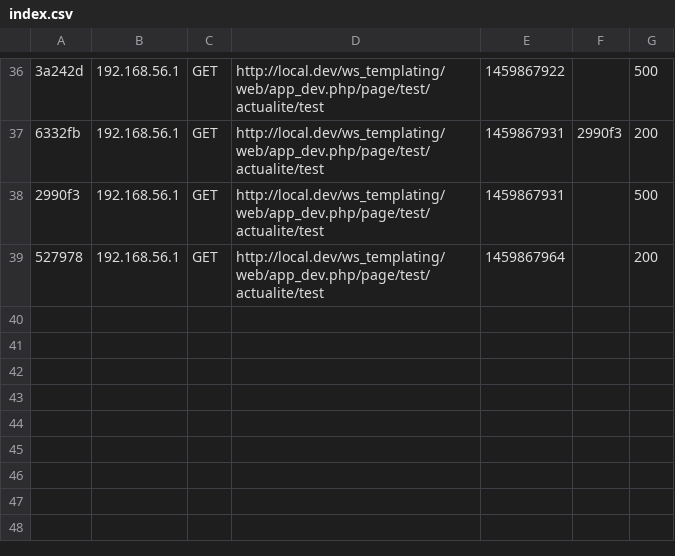
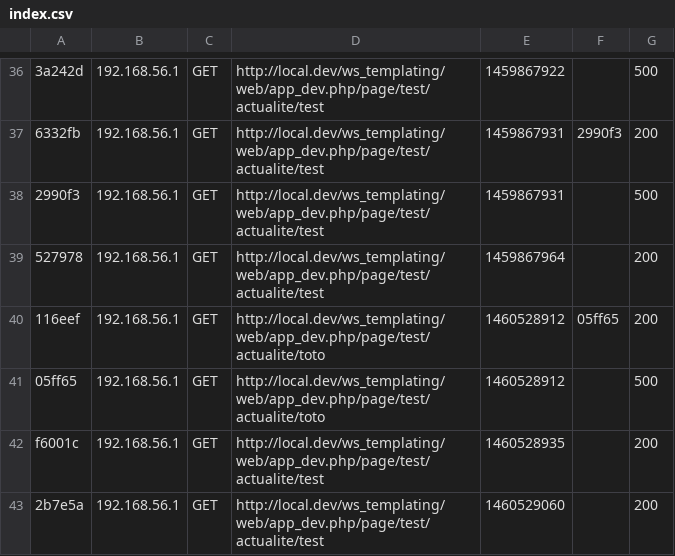
Before and after one commit to tellaw/ws_templating, a CSV file: var/cache/dev/profiler/index.csv, drawn as a sheet; only a part is shown, gaps mark what is left out; the diff names each change by its address in the sheet, - before the commit and + after, or states it on an @@ line.

```diff
--- a/var/cache/dev/profiler/index.csv
+++ b/var/cache/dev/profiler/index.csv
+row 40: 116eef | 192.168.56.1 | GET | http://local.dev/ws_templating/web/app_dev.php/page/test/actualite/toto | 1460528912 | 05ff65 | 200
+row 41: 05ff65 | 192.168.56.1 | GET | http://local.dev/ws_templating/web/app_dev.php/page/test/actualite/toto | 1460528912 |  | 500
+row 42: f6001c | 192.168.56.1 | GET | http://local.dev/ws_templating/web/app_dev.php/page/test/actualite/test | 1460528935 |  | 200
+row 43: 2b7e5a | 192.168.56.1 | GET | http://local.dev/ws_templating/web/app_dev.php/page/test/actualite/test | 1460529060 |  | 200
```
Also changed, not shown: 5 other files.
